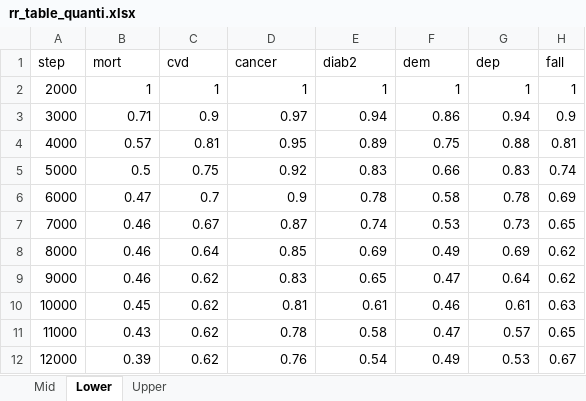
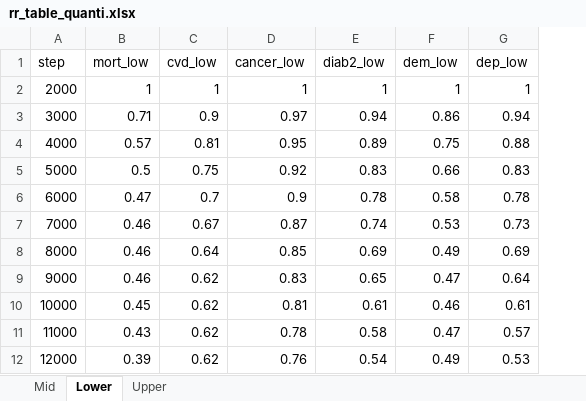
Before and after one commit to inesoriany/steps, an Excel workbook: data/rr_table_quanti.xlsx, sheet Lower, drawn as a sheet; values as stored, in another font and other column widths than the file's, no borders; the diff names each change by its address in the sheet, - before the commit and + after, or states it on an @@ line.

```diff
--- a/data/rr_table_quanti.xlsx (sheet Lower)
+++ b/data/rr_table_quanti.xlsx (sheet Lower)
-column H (fall), rows 2-12: 1 | 0.9 | 0.81 | 0.74 | 0.69 | 0.65 | 0.62 | 0.62 | 0.63 | 0.65 | 0.67
-B1: mort
+B1: mort_low
-C1: cvd
+C1: cvd_low
-D1: cancer
+D1: cancer_low
-E1: diab2
+E1: diab2_low
-F1: dem
+F1: dem_low
-G1: dep
+G1: dep_low
```
Also changed, not shown: sheet Upper, sheet Mid.
